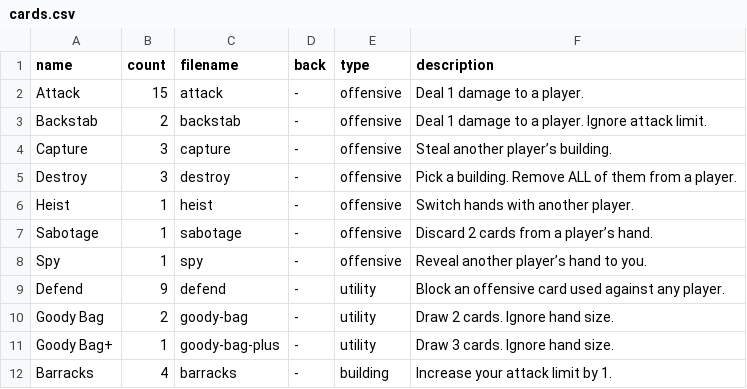
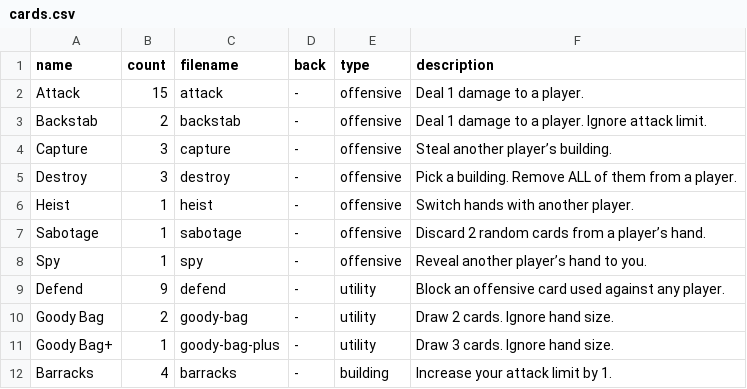
Before and after one commit to HammyPig/oracle, a CSV file: rules/cards.csv, drawn as a sheet; only a part is shown.

Commit message:
update sabotage description for better clarity

```diff
--- a/rules/cards.csv
+++ b/rules/cards.csv
@@ -6,3 +6,3 @@ Destroy,3,destroy,-,offensive,Pick a building. Remove ALL of them from a player.
 Heist,1,heist,-,offensive,Switch hands with another player.
-Sabotage,1,sabotage,-,offensive,Discard 2 cards from a player’s hand.
+Sabotage,1,sabotage,-,offensive,Discard 2 random cards from a player’s hand.
 Spy,1,spy,-,offensive,Reveal another player’s hand to you.
```
